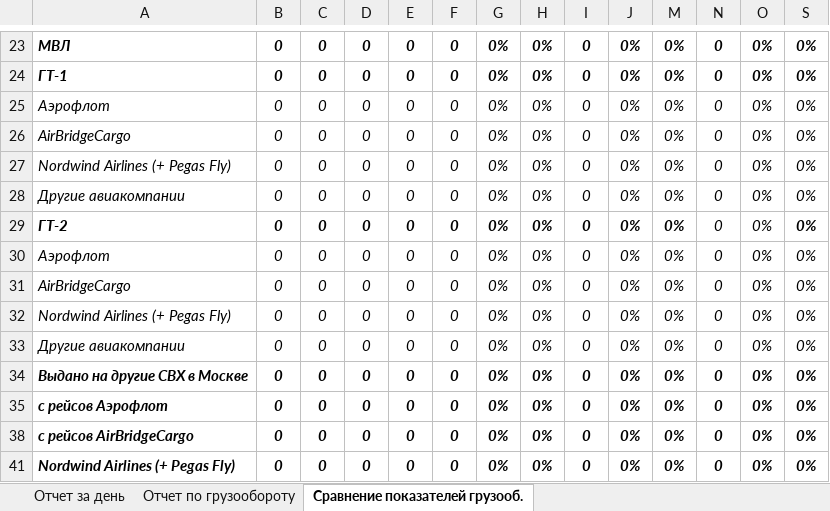
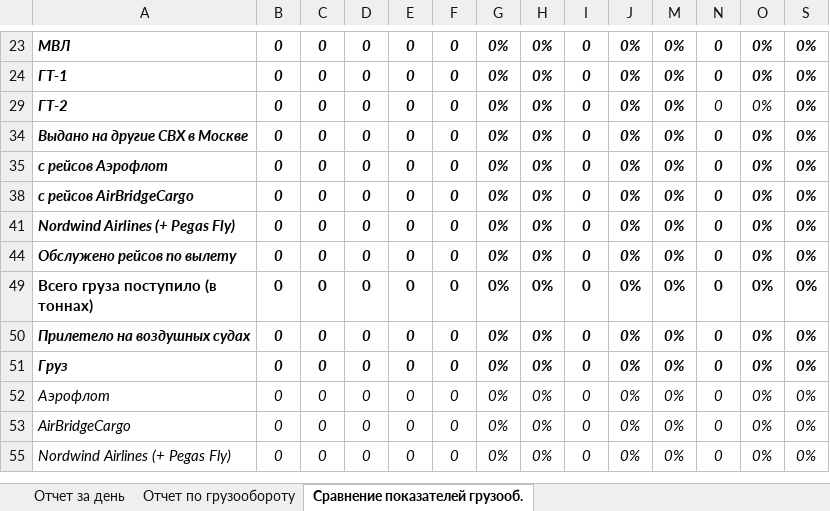
Before and after one commit to Veivan/Rep33Server, an Excel workbook: Rep33.Data/ReportsWorksheets/repshablon.xlsx, sheet Сравнение показателей грузооб., drawn as a sheet; only a part is shown, gaps mark what is left out; the shorter side is filled out with more unchanged rows; values as stored, in another font and other column widths than the file's, no borders; conditional formats not drawn; the diff names each change by its address in the sheet, - before the commit and + after, or states it on an @@ line.

```diff
--- a/Rep33.Data/ReportsWorksheets/repshablon.xlsx (sheet Сравнение показателей грузооб.)
+++ b/Rep33.Data/ReportsWorksheets/repshablon.xlsx (sheet Сравнение показателей грузооб.)
-row 25: Аэрофлот | 0 | 0 | 0 | 0 | 0 | 0% | 0% | 0 | 0% | 0% | 0 | 0% | 0%
-row 26: AirBridgeCargo | 0 | 0 | 0 | 0 | 0 | 0% | 0% | 0 | 0% | 0% | 0 | 0% | 0%
-row 27: Nordwind Airlines (+ Pegas Fly) | 0 | 0 | 0 | 0 | 0 | 0% | 0% | 0 | 0% | 0% | 0 | 0% | 0%
-row 28: Другие авиакомпании | 0 | 0 | 0 | 0 | 0 | 0% | 0% | 0 | 0% | 0% | 0 | 0% | 0%
-row 30: Аэрофлот | 0 | 0 | 0 | 0 | 0 | 0% | 0% | 0 | 0% | 0% | 0 | 0% | 0%
-row 31: AirBridgeCargo | 0 | 0 | 0 | 0 | 0 | 0% | 0% | 0 | 0% | 0% | 0 | 0% | 0%
-row 32: Nordwind Airlines (+ Pegas Fly) | 0 | 0 | 0 | 0 | 0 | 0% | 0% | 0 | 0% | 0% | 0 | 0% | 0%
-row 33: Другие авиакомпании | 0 | 0 | 0 | 0 | 0 | 0% | 0% | 0 | 0% | 0% | 0 | 0% | 0%
```
